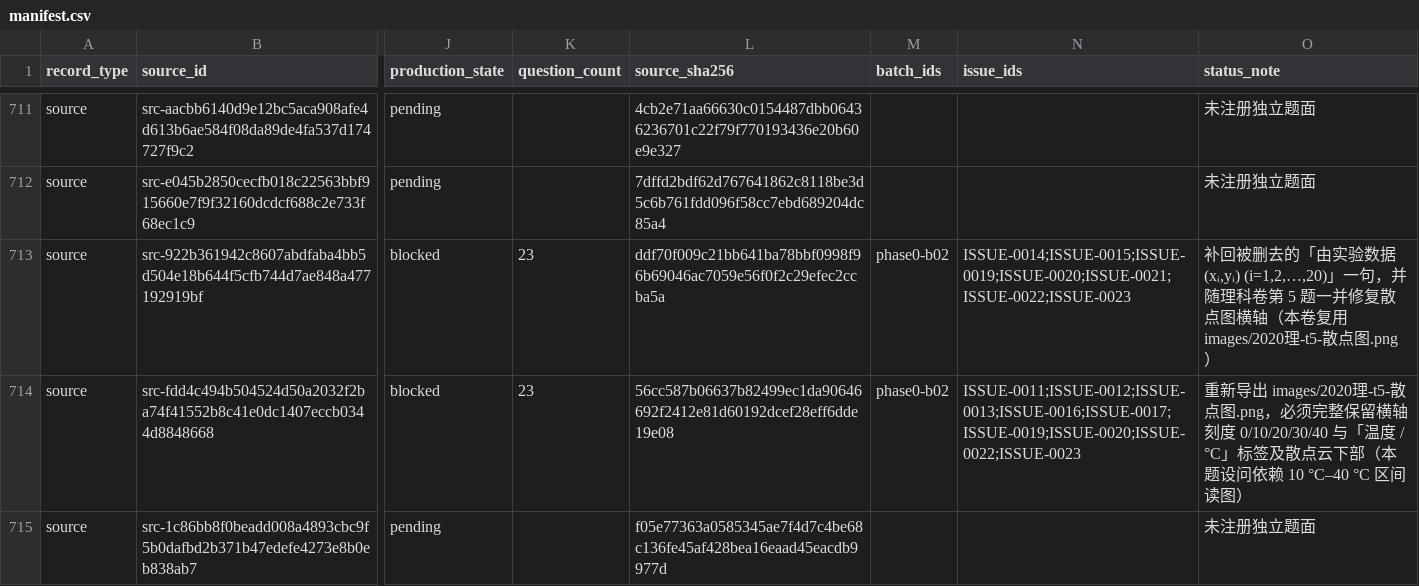
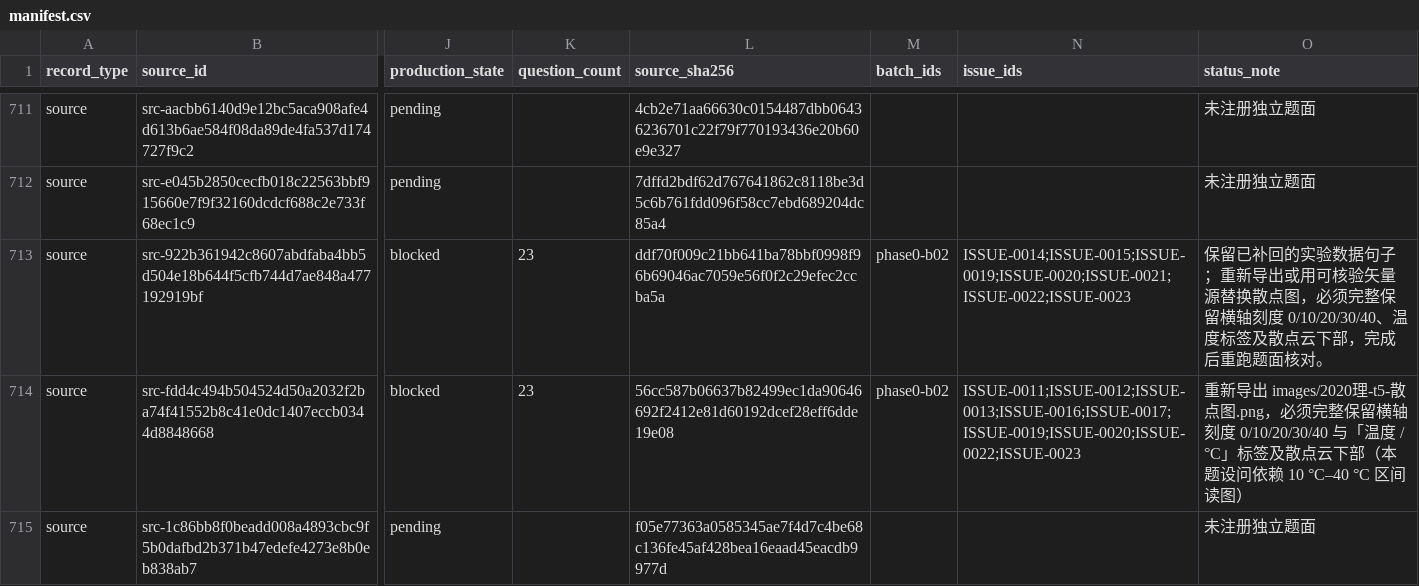
Before and after one commit to LightYourJourney/gaokao-math-latex, a CSV file: math-gaokao-latex/manifest.csv, drawn as a sheet; only a part is shown, gaps mark what is left out; the diff names each change by its address in the sheet, - before the commit and + after, or states it on an @@ line.

Commit message:
fix(exams): correct 2020 national math sources

```diff
--- a/math-gaokao-latex/manifest.csv
+++ b/math-gaokao-latex/manifest.csv
-O713 (status_note): 补回被删去的「由实验数据 (xᵢ,yᵢ) (i=1,2,…,20)」一句，并随理科卷第 5 题一并修复散点图横轴（本卷复用 images/2020理-t5-散点图.png）
+O713 (status_note): 保留已补回的实验数据句子；重新导出或用可核验矢量源替换散点图，必须完整保留横轴刻度 0/10/20/30/40、温度标签及散点云下部，完成后重跑题面核对。
```
Also changed, not shown: 22 other files.
